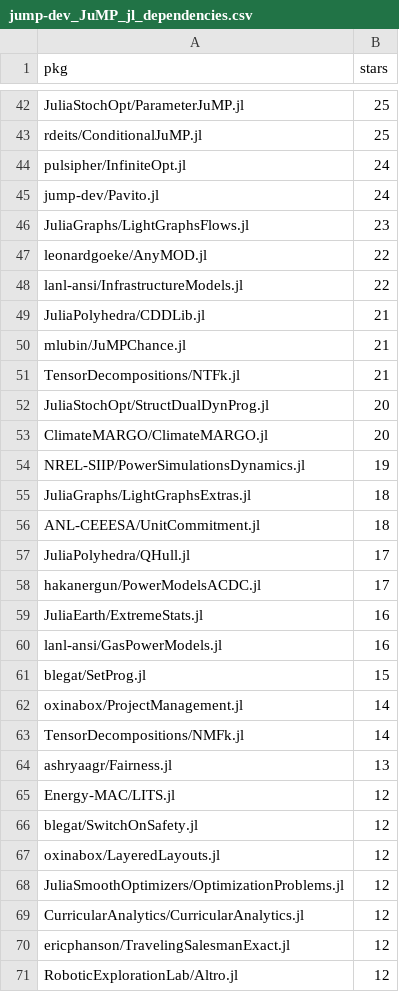
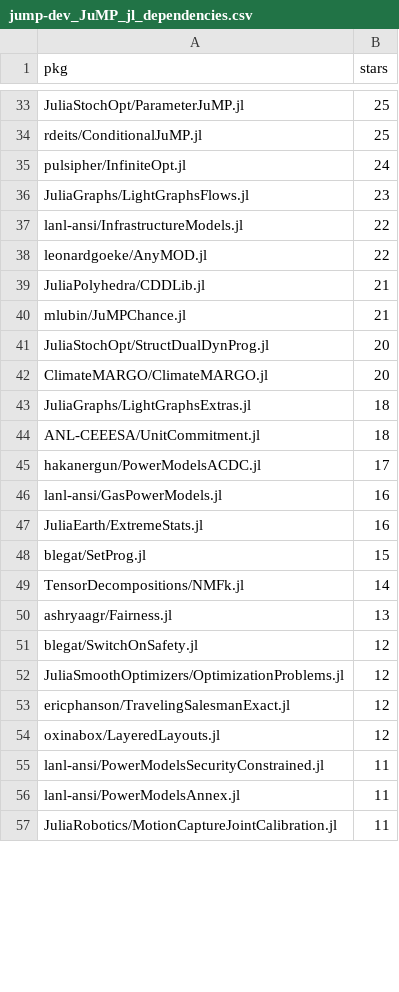
Before and after one commit to odow/progress-metrics-OAC-1835443, a CSV file: data/csv/jump-dev_JuMP_jl_dependencies.csv, drawn as a sheet; only a part is shown, gaps mark what is left out; the shorter side is filled out with more unchanged rows; the diff covers the shown part only.

```diff
--- a/data/csv/jump-dev_JuMP_jl_dependencies.csv
+++ b/data/csv/jump-dev_JuMP_jl_dependencies.csv
@@ -44,28 +35,20 @@ rdeits/ConditionalJuMP.jl,25
 pulsipher/InfiniteOpt.jl,24
-jump-dev/Pavito.jl,24
 JuliaGraphs/LightGraphsFlows.jl,23
+lanl-ansi/InfrastructureModels.jl,22
 leonardgoeke/AnyMOD.jl,22
-lanl-ansi/InfrastructureModels.jl,22
 JuliaPolyhedra/CDDLib.jl,21
 mlubin/JuMPChance.jl,21
-TensorDecompositions/NTFk.jl,21
 JuliaStochOpt/StructDualDynProg.jl,20
 ClimateMARGO/ClimateMARGO.jl,20
-NREL-SIIP/PowerSimulationsDynamics.jl,19
 JuliaGraphs/LightGraphsExtras.jl,18
 ANL-CEEESA/UnitCommitment.jl,18
-JuliaPolyhedra/QHull.jl,17
 hakanergun/PowerModelsACDC.jl,17
+lanl-ansi/GasPowerModels.jl,16
 JuliaEarth/ExtremeStats.jl,16
-lanl-ansi/GasPowerModels.jl,16
 blegat/SetProg.jl,15
-oxinabox/ProjectManagement.jl,14
 TensorDecompositions/NMFk.jl,14
 ashryaagr/Fairness.jl,13
-Energy-MAC/LITS.jl,12
 blegat/SwitchOnSafety.jl,12
+JuliaSmoothOptimizers/OptimizationProblems.jl,12
+ericphanson/TravelingSalesmanExact.jl,12
 oxinabox/LayeredLayouts.jl,12
-JuliaSmoothOptimizers/OptimizationProblems.jl,12
-CurricularAnalytics/CurricularAnalytics.jl,12
-ericphanson/TravelingSalesmanExact.jl,12
-RoboticExplorationLab/Altro.jl,12
```
Also changed, not shown: 45 removed rows, 25 moved rows and 6 edited cells elsewhere in this file, data/csv/JuliaDiff_ChainRules_jl_report.csv, data/csv/jrevels_Cassette_jl_report.csv, 16 other files.
